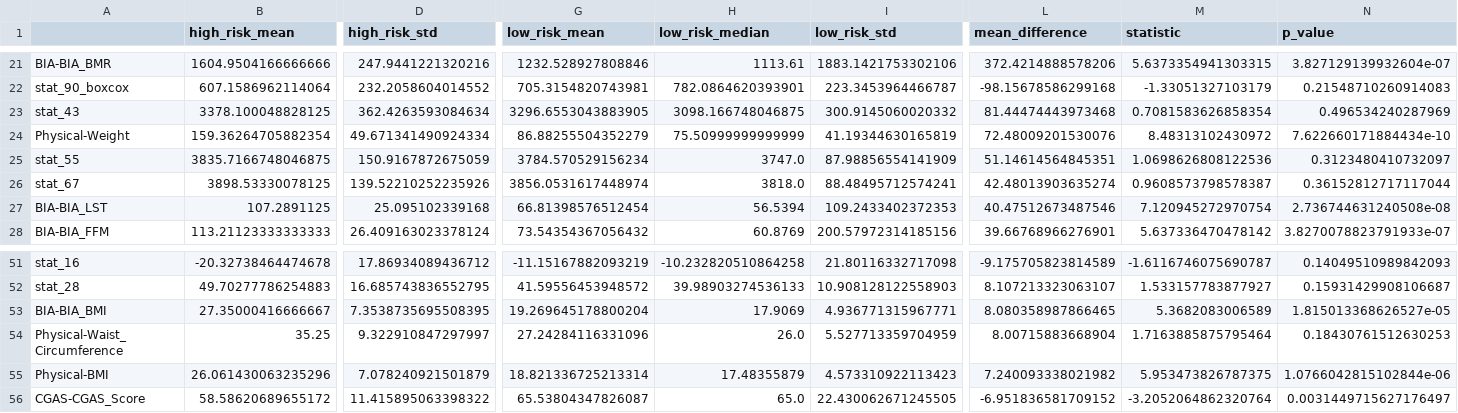
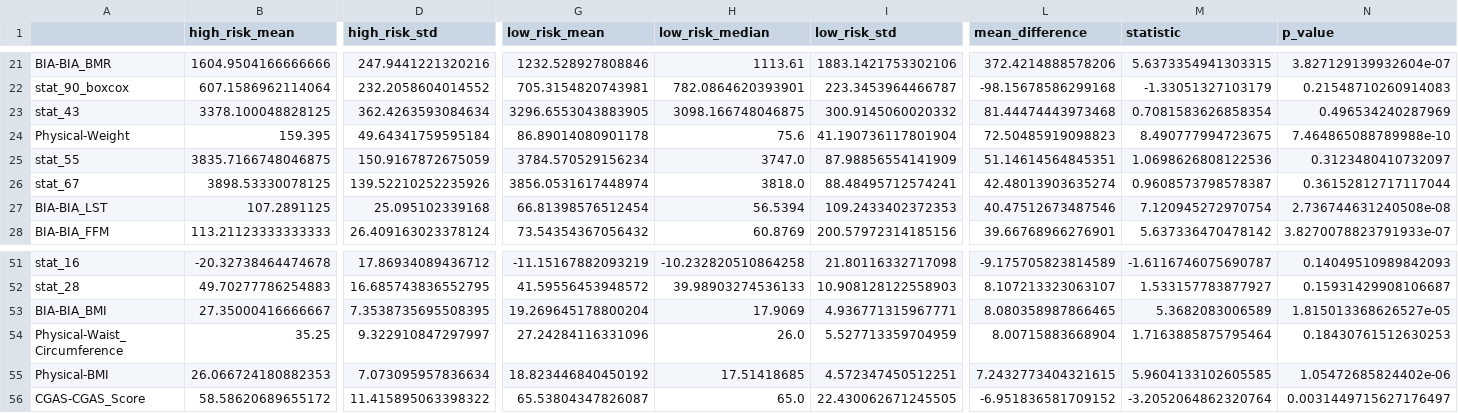
Before and after one commit to bonesclarke/Problematic-Internet-Use, a CSV file: analysis_output/high_low_risk_comparison.csv, drawn as a sheet; only a part is shown, gaps mark what is left out; the diff names each change by its address in the sheet, - before the commit and + after, or states it on an @@ line.

```diff
--- a/analysis_output/high_low_risk_comparison.csv
+++ b/analysis_output/high_low_risk_comparison.csv
-B24 (high_risk_mean): 159.36264705882354
+B24 (high_risk_mean): 159.395
-D24 (high_risk_std): 49.671341490924334
+D24 (high_risk_std): 49.64341759595184
-G24 (low_risk_mean): 86.88255504352279
+G24 (low_risk_mean): 86.89014080901178
-H24 (low_risk_median): 75.50999999999999
+H24 (low_risk_median): 75.6
-I24 (low_risk_std): 41.19344630165819
+I24 (low_risk_std): 41.190736117801904
-L24 (mean_difference): 72.48009201530076
+L24 (mean_difference): 72.50485919098823
-M24 (statistic): 8.48313102430972
+M24 (statistic): 8.490777994723675
-N24 (p_value): 7.622660171884434e-10
+N24 (p_value): 7.464865088789988e-10
-B55 (high_risk_mean): 26.061430063235296
+B55 (high_risk_mean): 26.066724180882353
-D55 (high_risk_std): 7.078240921501879
+D55 (high_risk_std): 7.073095957836634
-G55 (low_risk_mean): 18.821336725213314
+G55 (low_risk_mean): 18.823446840450192
-H55 (low_risk_median): 17.48355879
+H55 (low_risk_median): 17.51418685
-I55 (low_risk_std): 4.573310922113423
+I55 (low_risk_std): 4.572347450512251
-L55 (mean_difference): 7.240093338021982
+L55 (mean_difference): 7.2432773404321615
-M55 (statistic): 5.953473826787375
+M55 (statistic): 5.9604133102605585
-N55 (p_value): 1.0766042815102844e-06
+N55 (p_value): 1.05472685824402e-06
```
Also changed, not shown: analysis_output/correlation_comparison.csv, output/test_data_imputed.csv, 9 other files.
